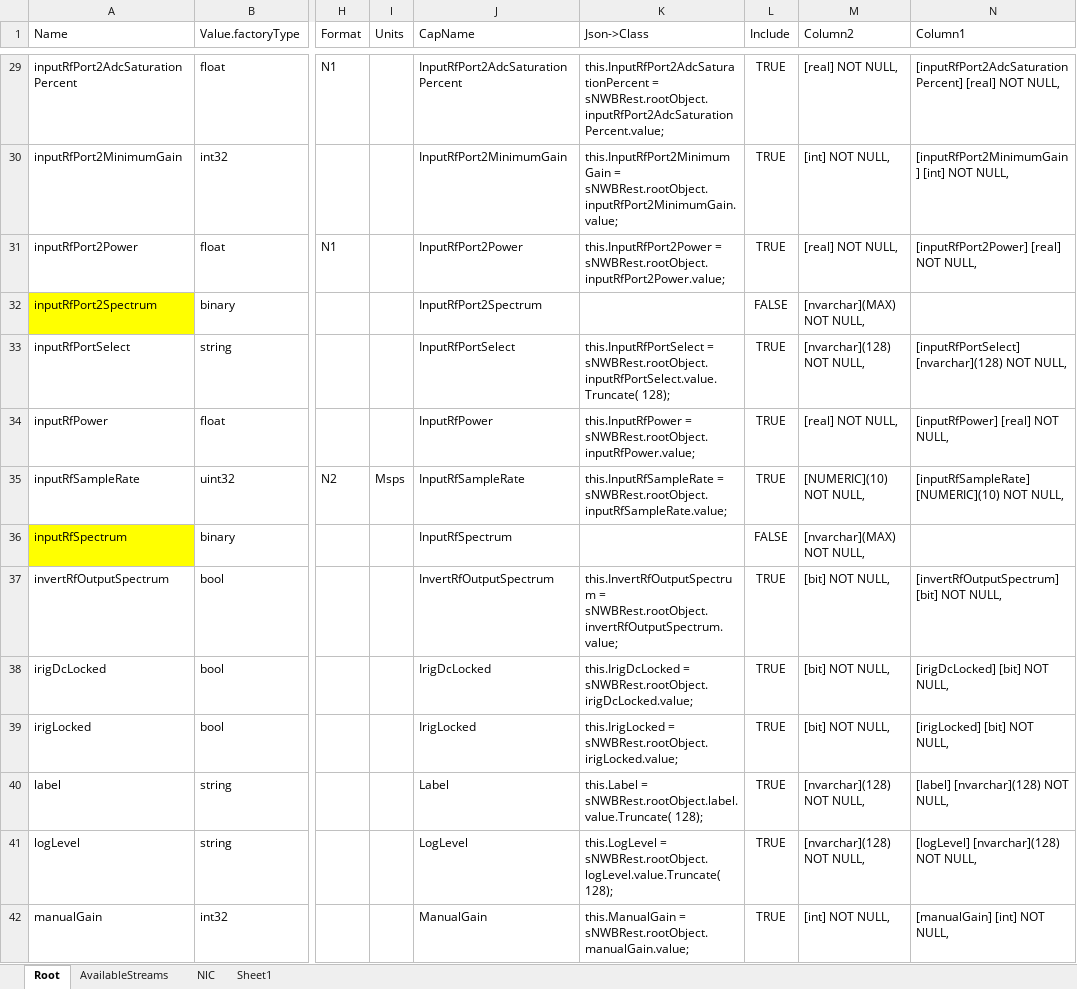
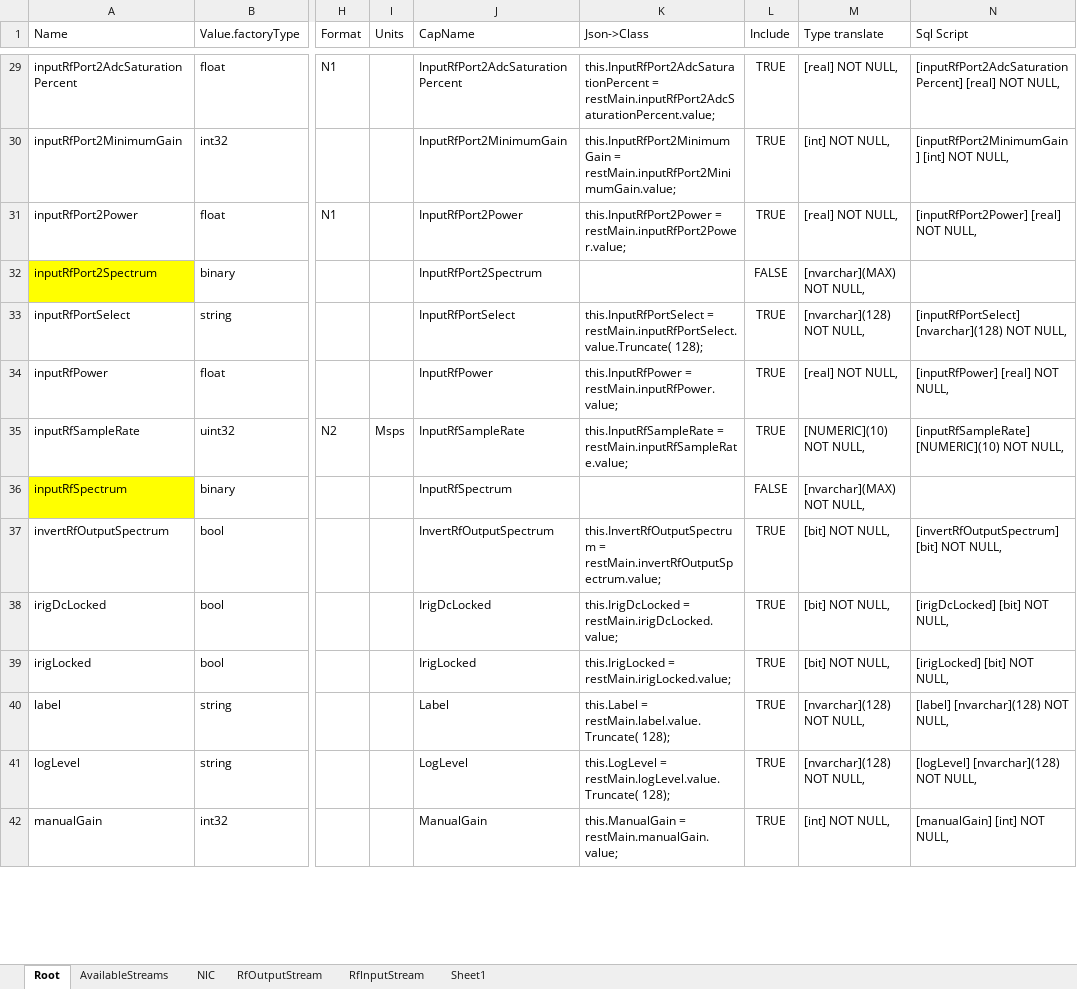
Before and after one commit to DJLiver/SnnbPerth, an Excel workbook: BuildDBScript/JsonToExcel.xlsx, sheet Root, drawn as a sheet; only a part is shown, gaps mark what is left out; values as stored, in another font and other column widths than the file's, no borders; table styles not drawn; the diff covers the shown part only; the diff names each change by its address in the sheet, - before the commit and + after, or states it on an @@ line.

```diff
--- a/BuildDBScript/JsonToExcel.xlsx (sheet Root)
+++ b/BuildDBScript/JsonToExcel.xlsx (sheet Root)
+sheet tab: RfOutputStream
+sheet tab: RfInputStream
-M1: Column2
+M1: Type translate
-N1: Column1
+N1: Sql Script
-K29 (Json->Class): this.InputRfPort2AdcSaturationPercent = sNWBRest.rootObject.inputRfPort2AdcSaturationPercent.value;
+K29 (Json->Class): this.InputRfPort2AdcSaturationPercent = restMain.inputRfPort2AdcSaturationPercent.value;
-K30 (Json->Class): this.InputRfPort2MinimumGain = sNWBRest.rootObject.inputRfPort2MinimumGain.value;
+K30 (Json->Class): this.InputRfPort2MinimumGain = restMain.inputRfPort2MinimumGain.value;
-K31 (Json->Class): this.InputRfPort2Power = sNWBRest.rootObject.inputRfPort2Power.value;
+K31 (Json->Class): this.InputRfPort2Power = restMain.inputRfPort2Power.value;
-K33 (Json->Class): this.InputRfPortSelect = sNWBRest.rootObject.inputRfPortSelect.value.Truncate( 128);
+K33 (Json->Class): this.InputRfPortSelect = restMain.inputRfPortSelect.value.Truncate( 128);
-K34 (Json->Class): this.InputRfPower = sNWBRest.rootObject.inputRfPower.value;
+K34 (Json->Class): this.InputRfPower = restMain.inputRfPower.value;
-K35 (Json->Class): this.InputRfSampleRate = sNWBRest.rootObject.inputRfSampleRate.value;
+K35 (Json->Class): this.InputRfSampleRate = restMain.inputRfSampleRate.value;
-K37 (Json->Class): this.InvertRfOutputSpectrum = sNWBRest.rootObject.invertRfOutputSpectrum.value;
+K37 (Json->Class): this.InvertRfOutputSpectrum = restMain.invertRfOutputSpectrum.value;
-K38 (Json->Class): this.IrigDcLocked = sNWBRest.rootObject.irigDcLocked.value;
+K38 (Json->Class): this.IrigDcLocked = restMain.irigDcLocked.value;
-K39 (Json->Class): this.IrigLocked = sNWBRest.rootObject.irigLocked.value;
+K39 (Json->Class): this.IrigLocked = restMain.irigLocked.value;
-K40 (Json->Class): this.Label = sNWBRest.rootObject.label.value.Truncate( 128);
+K40 (Json->Class): this.Label = restMain.label.value.Truncate( 128);
-K41 (Json->Class): this.LogLevel = sNWBRest.rootObject.logLevel.value.Truncate( 128);
+K41 (Json->Class): this.LogLevel = restMain.logLevel.value.Truncate( 128);
-K42 (Json->Class): this.ManualGain = sNWBRest.rootObject.manualGain.value;
+K42 (Json->Class): this.ManualGain = restMain.manualGain.value;
```
Also changed, not shown: 69 edited cells and cell formats elsewhere in this sheet, sheet NIC, sheet AvailableStreams, formulas that keep their value, 17 other files.
